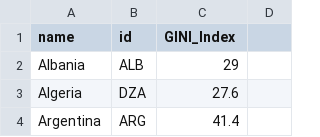
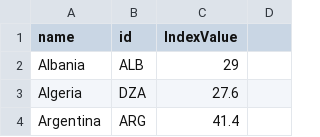
Before and after one commit to MounikaPolisetti/CS498-DataVisualization, a TSV file: data/GINIIndexGeo.tsv, drawn as a sheet; only a part is shown.

Commit message:
Data Visualization Project

```diff
--- a/data/GINIIndexGeo.tsv
+++ b/data/GINIIndexGeo.tsv
@@ -1,2 +1,2 @@
-name	id	GINI_Index
+name	id	IndexValue
 Albania	ALB	29
```
Also changed, not shown: 20 other files.
